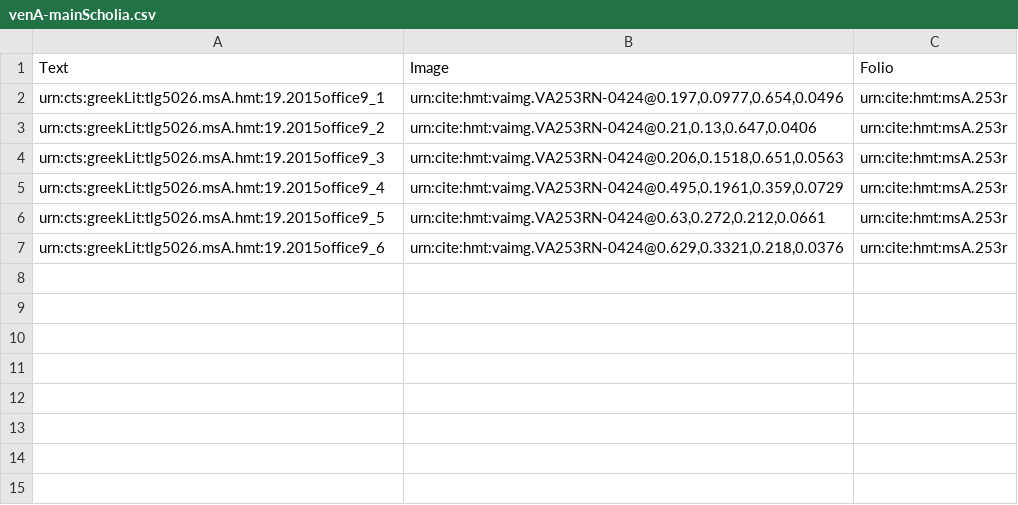
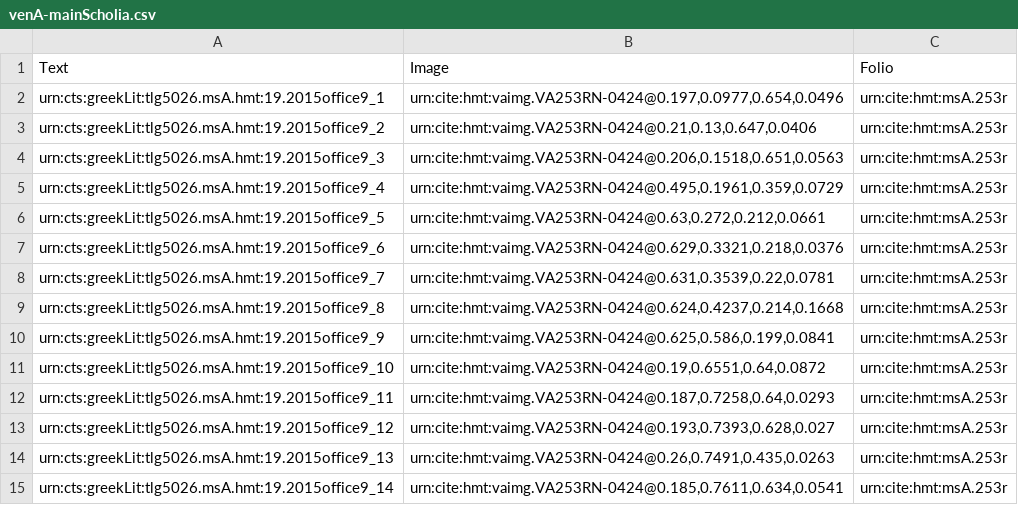
Before and after one commit to hmteditors/2015office11, a CSV file: collections/venA-mainScholia.csv, drawn as a sheet.

Commit message:
Update venA-mainScholia.csv

```diff
--- a/collections/venA-mainScholia.csv
+++ b/collections/venA-mainScholia.csv
@@ -7 +7,9 @@ urn:cts:greekLit:tlg5026.msA.hmt:19.2015office9_5,"urn:cite:hmt:vaimg.VA253RN-04
 urn:cts:greekLit:tlg5026.msA.hmt:19.2015office9_6,"urn:cite:hmt:vaimg.VA253RN-0424@0.629,0.3321,0.218,0.0376",urn:cite:hmt:msA.253r
+urn:cts:greekLit:tlg5026.msA.hmt:19.2015office9_7,"urn:cite:hmt:vaimg.VA253RN-0424@0.631,0.3539,0.22,0.0781",urn:cite:hmt:msA.253r
+urn:cts:greekLit:tlg5026.msA.hmt:19.2015office9_8,"urn:cite:hmt:vaimg.VA253RN-0424@0.624,0.4237,0.214,0.1668",urn:cite:hmt:msA.253r
+urn:cts:greekLit:tlg5026.msA.hmt:19.2015office9_9,"urn:cite:hmt:vaimg.VA253RN-0424@0.625,0.586,0.199,0.0841",urn:cite:hmt:msA.253r
+urn:cts:greekLit:tlg5026.msA.hmt:19.2015office9_10,"urn:cite:hmt:vaimg.VA253RN-0424@0.19,0.6551,0.64,0.0872",urn:cite:hmt:msA.253r
+urn:cts:greekLit:tlg5026.msA.hmt:19.2015office9_11,"urn:cite:hmt:vaimg.VA253RN-0424@0.187,0.7258,0.64,0.0293",urn:cite:hmt:msA.253r
+urn:cts:greekLit:tlg5026.msA.hmt:19.2015office9_12,"urn:cite:hmt:vaimg.VA253RN-0424@0.193,0.7393,0.628,0.027",urn:cite:hmt:msA.253r
+urn:cts:greekLit:tlg5026.msA.hmt:19.2015office9_13,"urn:cite:hmt:vaimg.VA253RN-0424@0.26,0.7491,0.435,0.0263",urn:cite:hmt:msA.253r
+urn:cts:greekLit:tlg5026.msA.hmt:19.2015office9_14,"urn:cite:hmt:vaimg.VA253RN-0424@0.185,0.7611,0.634,0.0541",urn:cite:hmt:msA.253r
```
